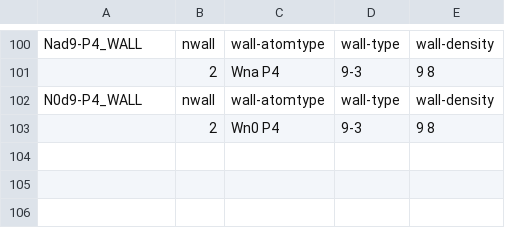
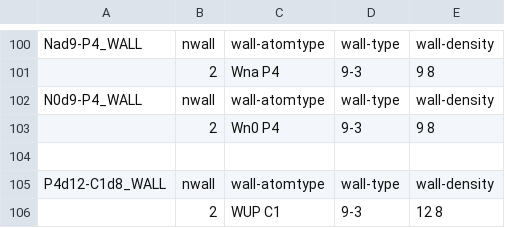
Before and after one commit to Floriy/GJB, a CSV file: GROMACS_Default/WALL/Parameters_wall.csv, drawn as a sheet; only a part is shown, gaps mark what is left out.

```diff
--- a/GROMACS_Default/WALL/Parameters_wall.csv
+++ b/GROMACS_Default/WALL/Parameters_wall.csv
@@ -103 +103,4 @@ N0d9-P4_WALL,nwall,wall-atomtype,wall-type,wall-density
 ,2,Wn0 P4,9-3,9 8
+
+P4d12-C1d8_WALL,nwall,wall-atomtype,wall-type,wall-density
+,2,WUP C1,9-3,12 8
```
Also changed, not shown: GROMACS_Default/DEFO/Parameters_defo.csv, 2 other files.
